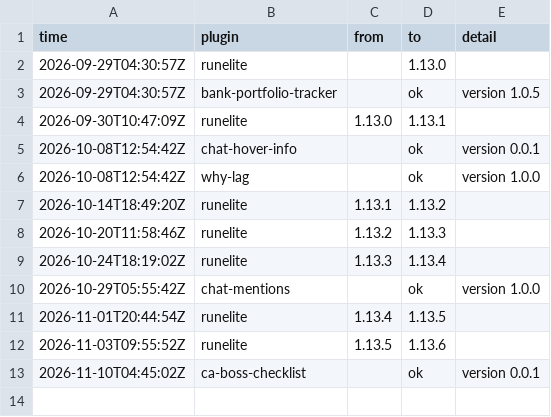
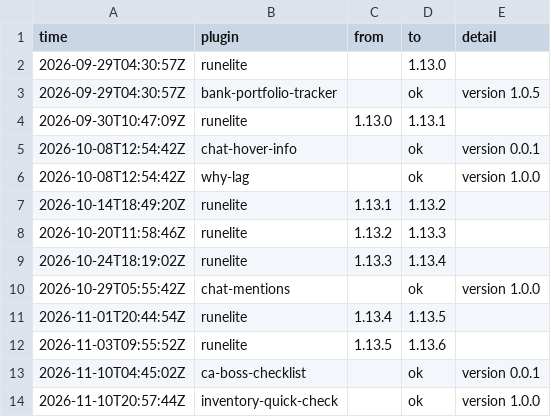
Before and after one commit to 2hBuilds/hub-installs, a CSV file: data/health-log.csv, drawn as a sheet.

```diff
--- a/data/health-log.csv
+++ b/data/health-log.csv
@@ -13 +13,2 @@ time,plugin,from,to,detail
 2026-11-10T04:45:02Z,ca-boss-checklist,,ok,version 0.0.1
+2026-11-10T20:57:44Z,inventory-quick-check,,ok,version 1.0.0
```
Also changed, not shown: data/hourly.csv, 1 other file.
